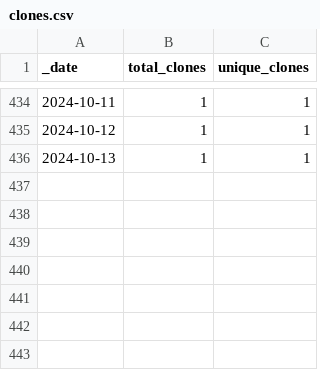
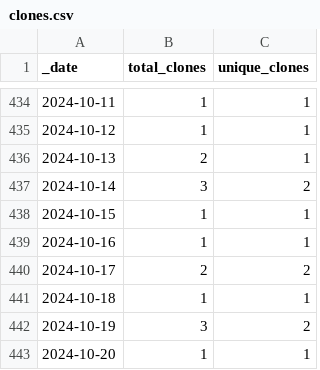
Before and after one commit to KajaBraz/ChatBox, a CSV file: traffic/clones.csv, drawn as a sheet; only a part is shown, gaps mark what is left out.

Commit message:
GitHub traffic

```diff
--- a/traffic/clones.csv
+++ b/traffic/clones.csv
@@ -435,2 +435,9 @@ _date,total_clones,unique_clones
 2024-10-12,1,1
-2024-10-13,1,1
+2024-10-13,2,1
+2024-10-14,3,2
+2024-10-15,1,1
+2024-10-16,1,1
+2024-10-17,2,2
+2024-10-18,1,1
+2024-10-19,3,2
+2024-10-20,1,1
```
Also changed, not shown: 1 other file.
